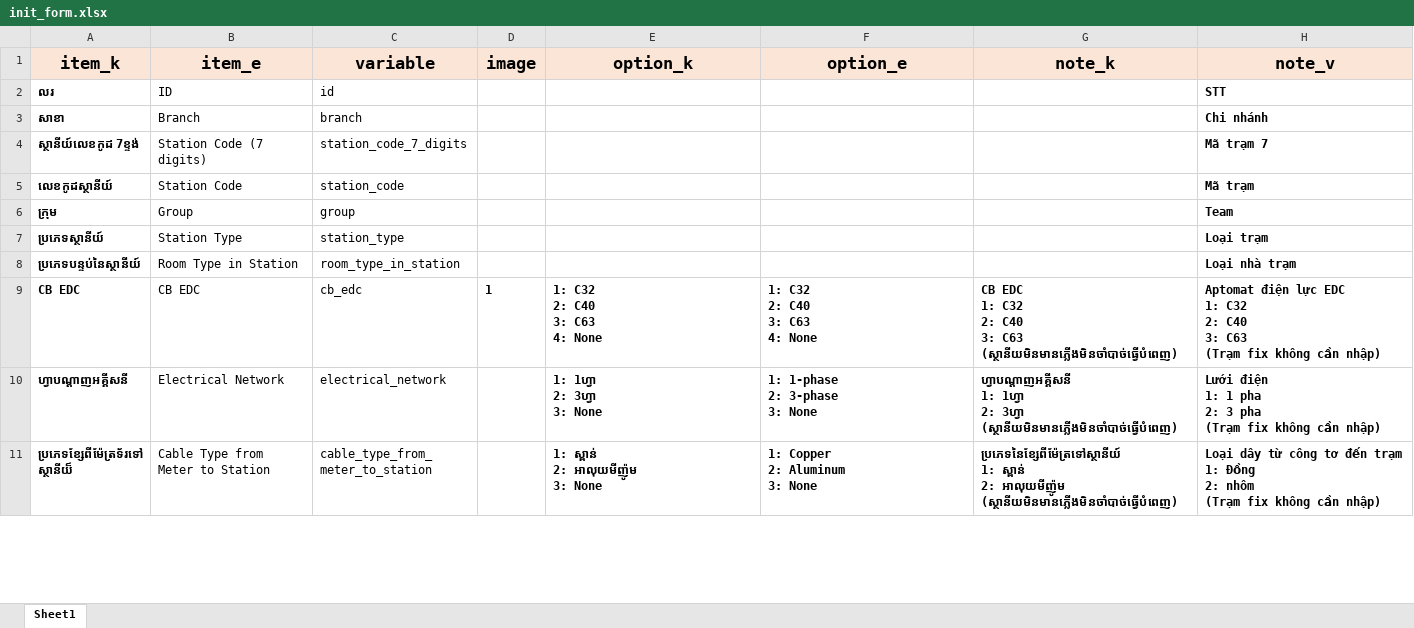
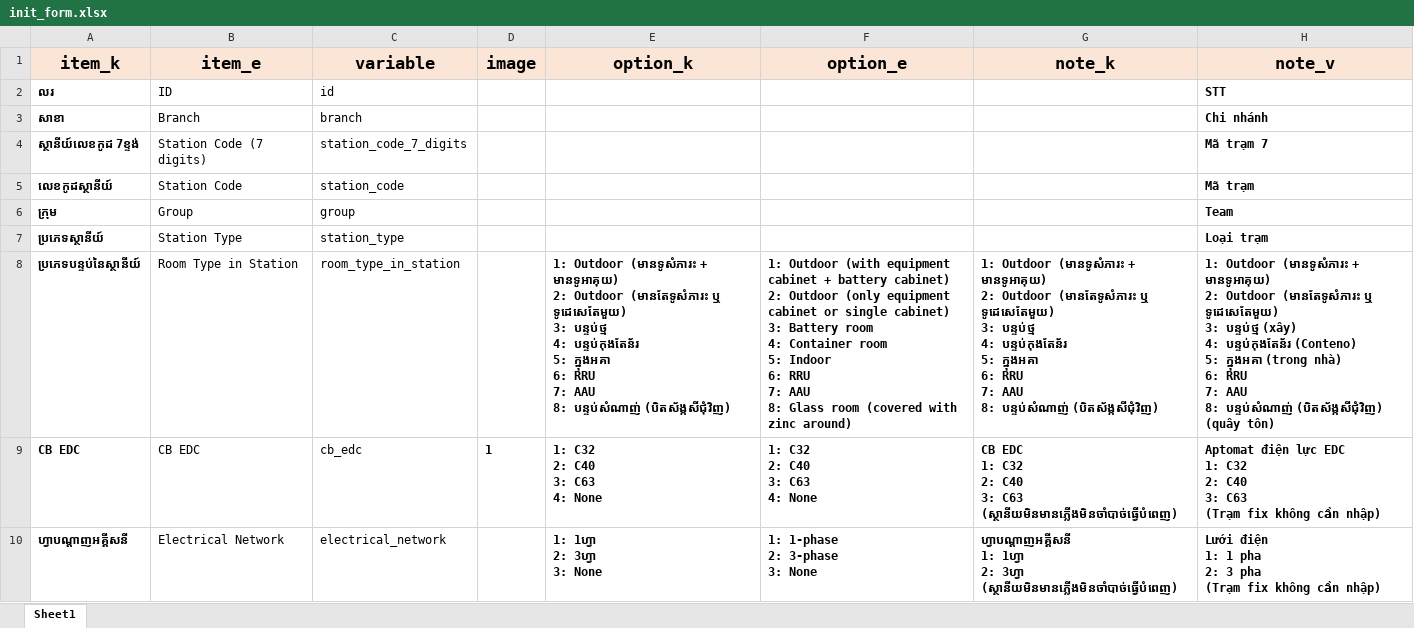
Before and after one commit to phamtung-23/ele_5g, an Excel workbook: database/template/init_form.xlsx, sheet Sheet1, drawn as a sheet; only a part is shown; the shorter side is filled out with more unchanged rows; values as stored, in another font and other column widths than the file's, no borders; ↵ is a line break in a cell; the diff names each change by its address in the sheet, - before the commit and + after, or states it on an @@ line.

Commit message:
update user in admin and set select option in create site

```diff
--- a/database/template/init_form.xlsx (sheet Sheet1)
+++ b/database/template/init_form.xlsx (sheet Sheet1)
-E8 (option_k): (empty)
+E8 (option_k): 1: Outdoor (មានទូសំភារះ + មានទូអាគុយ) ↵ 2: Outdoor (មានតែទូសំភារះ ឬ ទូដេសេតែមួយ) ↵ 3: បន្ទប់ថ្ម ↵ 4: បន្ទប់កុងតែន័រ ↵ 5: ក្នុងអគា ↵ 6: RRU ↵ 7: AAU ↵ 8: បន្ទប់សំណាញ់ (បិតស័ង្កសីជុំវិញ)
-F8 (option_e): (empty)
+F8 (option_e): 1: Outdoor (with equipment cabinet + battery cabinet) ↵ 2: Outdoor (only equipment cabinet or single cabinet) ↵ 3: Battery room ↵ 4: Container room ↵ 5: Indoor ↵ 6: RRU ↵ 7: AAU ↵ 8: Glass room (covered with zinc around)
-G8 (note_k): (empty)
+G8 (note_k): 1: Outdoor (មានទូសំភារះ + មានទូអាគុយ) ↵ 2: Outdoor (មានតែទូសំភារះ ឬ ទូដេសេតែមួយ) ↵ 3: បន្ទប់ថ្ម ↵ 4: បន្ទប់កុងតែន័រ ↵ 5: ក្នុងអគា ↵ 6: RRU ↵ 7: AAU ↵ 8: បន្ទប់សំណាញ់ (បិតស័ង្កសីជុំវិញ)
-H8 (note_v): Loại nhà trạm
+H8 (note_v): 1: Outdoor (មានទូសំភារះ + មានទូអាគុយ) ↵ 2: Outdoor (មានតែទូសំភារះ ឬ ទូដេសេតែមួយ) ↵ 3: បន្ទប់ថ្ម (xây) ↵ 4: បន្ទប់កុងតែន័រ (Conteno) ↵ 5: ក្នុងអគា (trong nhà) ↵ 6: RRU ↵ 7: AAU ↵ 8: បន្ទប់សំណាញ់ (បិតស័ង្កសីជុំវិញ) (quây tôn)
```
Also changed, not shown: 9 other files.
